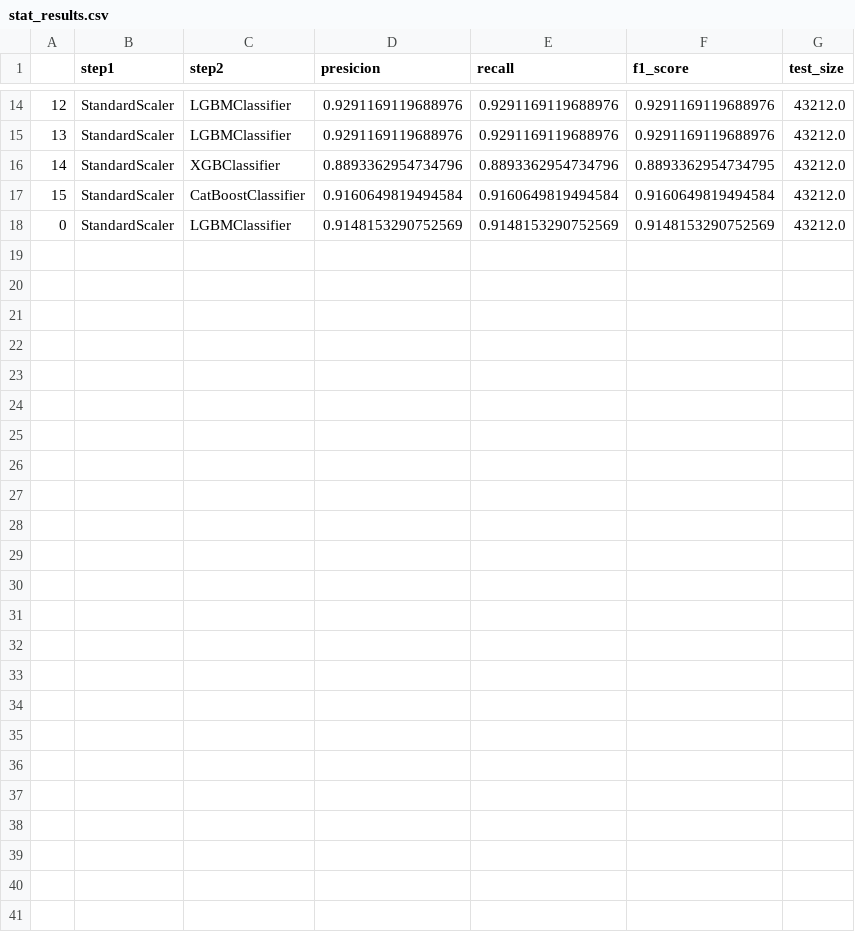
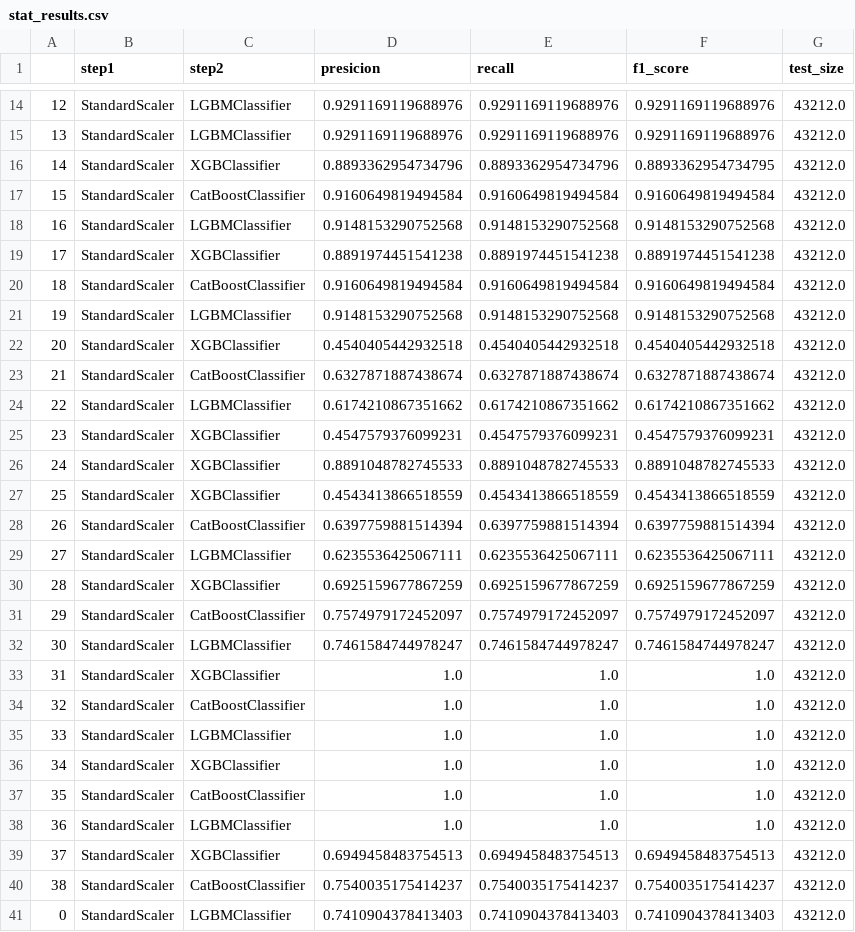
Before and after one commit to daniilgorenkov/Dissertation, a CSV file: stat_results.csv, drawn as a sheet; only a part is shown, gaps mark what is left out.

```diff
--- a/stat_results.csv
+++ b/stat_results.csv
@@ -17,2 +17,25 @@
 15,StandardScaler,CatBoostClassifier,0.9160649819494584,0.9160649819494584,0.9160649819494584,43212.0
-0,StandardScaler,LGBMClassifier,0.9148153290752569,0.9148153290752569,0.9148153290752569,43212.0
+16,StandardScaler,LGBMClassifier,0.9148153290752568,0.9148153290752568,0.9148153290752568,43212.0
+17,StandardScaler,XGBClassifier,0.8891974451541238,0.8891974451541238,0.8891974451541238,43212.0
+18,StandardScaler,CatBoostClassifier,0.9160649819494584,0.9160649819494584,0.9160649819494584,43212.0
+19,StandardScaler,LGBMClassifier,0.9148153290752568,0.9148153290752568,0.9148153290752568,43212.0
+20,StandardScaler,XGBClassifier,0.4540405442932518,0.4540405442932518,0.4540405442932518,43212.0
+21,StandardScaler,CatBoostClassifier,0.6327871887438674,0.6327871887438674,0.6327871887438674,43212.0
+22,StandardScaler,LGBMClassifier,0.6174210867351662,0.6174210867351662,0.6174210867351662,43212.0
+23,StandardScaler,XGBClassifier,0.4547579376099231,0.4547579376099231,0.4547579376099231,43212.0
+24,StandardScaler,XGBClassifier,0.8891048782745533,0.8891048782745533,0.8891048782745533,43212.0
+25,StandardScaler,XGBClassifier,0.4543413866518559,0.4543413866518559,0.4543413866518559,43212.0
+26,StandardScaler,CatBoostClassifier,0.6397759881514394,0.6397759881514394,0.6397759881514394,43212.0
+27,StandardScaler,LGBMClassifier,0.6235536425067111,0.6235536425067111,0.6235536425067111,43212.0
+28,StandardScaler,XGBClassifier,0.6925159677867259,0.6925159677867259,0.6925159677867259,43212.0
+29,StandardScaler,CatBoostClassifier,0.7574979172452097,0.7574979172452097,0.7574979172452097,43212.0
+30,StandardScaler,LGBMClassifier,0.7461584744978247,0.7461584744978247,0.7461584744978247,43212.0
+31,StandardScaler,XGBClassifier,1.0,1.0,1.0,43212.0
+32,StandardScaler,CatBoostClassifier,1.0,1.0,1.0,43212.0
+33,StandardScaler,LGBMClassifier,1.0,1.0,1.0,43212.0
+34,StandardScaler,XGBClassifier,1.0,1.0,1.0,43212.0
+35,StandardScaler,CatBoostClassifier,1.0,1.0,1.0,43212.0
+36,StandardScaler,LGBMClassifier,1.0,1.0,1.0,43212.0
+37,StandardScaler,XGBClassifier,0.6949458483754513,0.6949458483754513,0.6949458483754513,43212.0
+38,StandardScaler,CatBoostClassifier,0.7540035175414237,0.7540035175414237,0.7540035175414237,43212.0
+0,StandardScaler,LGBMClassifier,0.7410904378413403,0.7410904378413403,0.7410904378413403,43212.0
```
Also changed, not shown: 1 other file.
